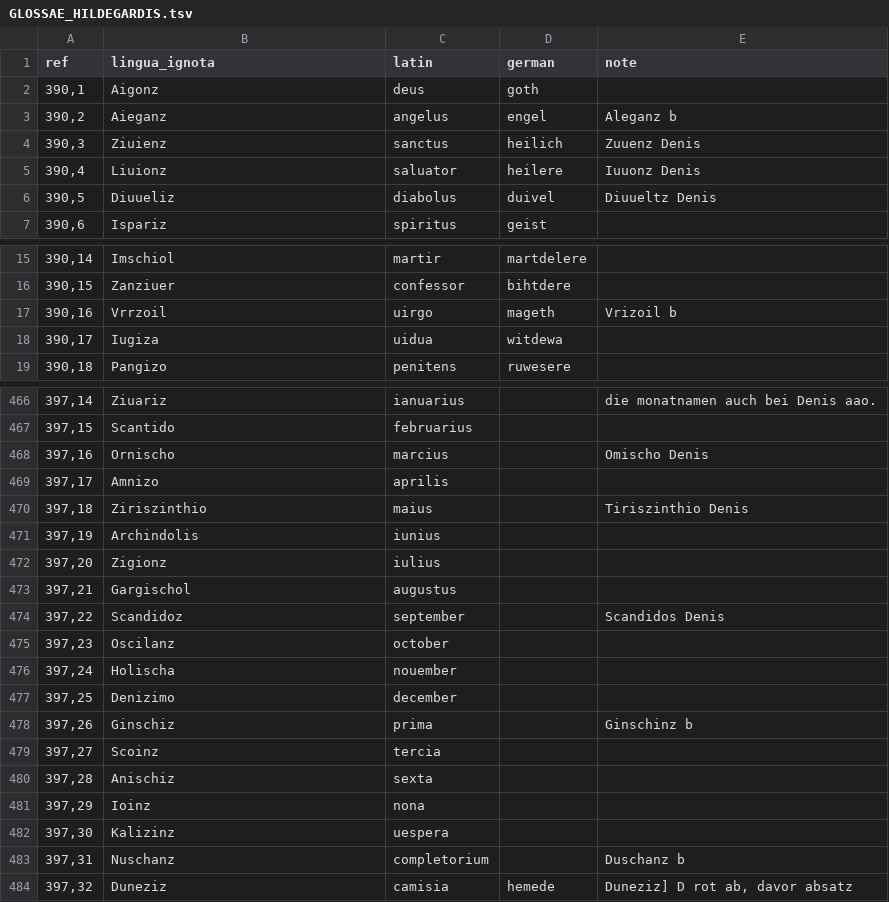
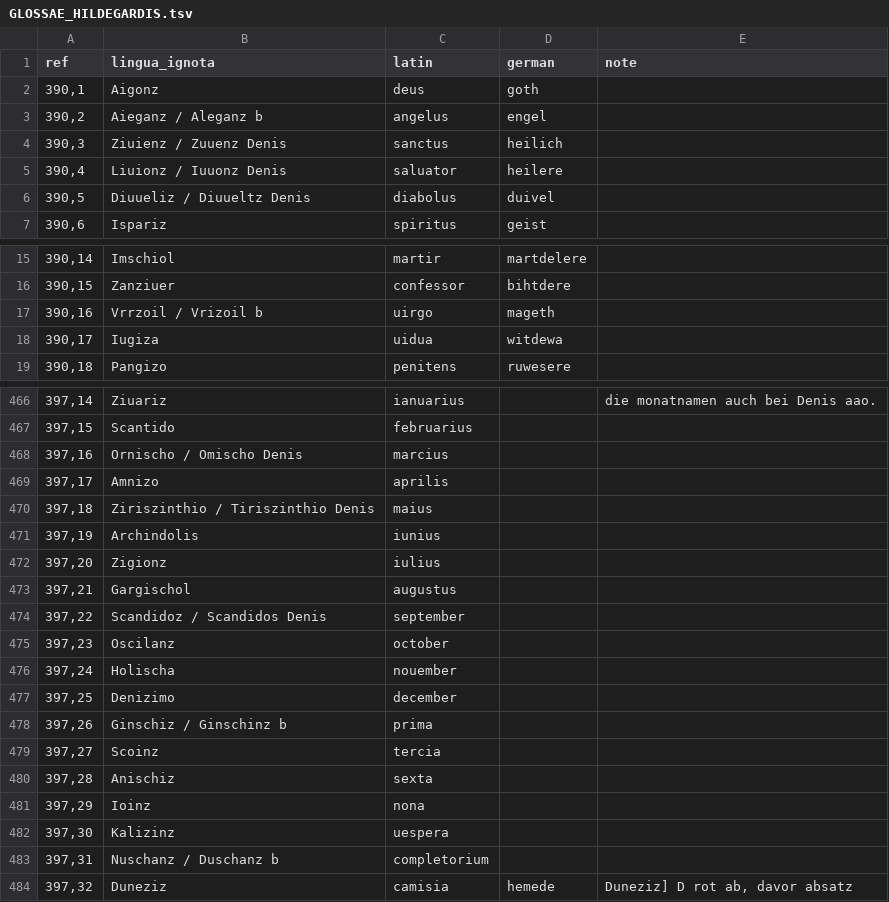
Before and after one commit to pannous/hieros, a TSV file: dicts/GLOSSAE_HILDEGARDIS.tsv, drawn as a sheet; only a part is shown, gaps mark what is left out; the diff covers the shown part only.

Commit message:
refactor: merge manuscript spelling variants into lingua_ignota column

```diff
--- a/dicts/GLOSSAE_HILDEGARDIS.tsv
+++ b/dicts/GLOSSAE_HILDEGARDIS.tsv
@@ -2,6 +2,6 @@ ref	lingua_ignota	latin	german	note
 390,1	Aigonz	deus	goth	
-390,2	Aieganz	angelus	engel	Aleganz b
-390,3	Ziuienz	sanctus	heilich	Zuuenz Denis
-390,4	Liuionz	saluator	heilere	Iuuonz Denis
-390,5	Diuueliz	diabolus	duivel	Diuueltz Denis
+390,2	Aieganz / Aleganz b	angelus	engel	
+390,3	Ziuienz / Zuuenz Denis	sanctus	heilich	
+390,4	Liuionz / Iuuonz Denis	saluator	heilere	
+390,5	Diuueliz / Diuueltz Denis	diabolus	duivel	
 390,6	Ispariz	spiritus	geist	
@@ -16,3 +16,3 @@ ref	lingua_ignota	latin	german	note
 390,15	Zanziuer	confessor	bihtdere	
-390,16	Vrrzoil	uirgo	mageth	Vrizoil b
+390,16	Vrrzoil / Vrizoil b	uirgo	mageth	
 390,17	Iugiza	uidua	witdewa	
@@ -467,5 +467,5 @@ ref	lingua_ignota	latin	german	note
 397,15	Scantido	februarius		
-397,16	Ornischo	marcius		Omischo Denis
+397,16	Ornischo / Omischo Denis	marcius		
 397,17	Amnizo	aprilis		
-397,18	Ziriszinthio	maius		Tiriszinthio Denis
+397,18	Ziriszinthio / Tiriszinthio Denis	maius		
 397,19	Archindolis	iunius		
@@ -473,3 +473,3 @@ ref	lingua_ignota	latin	german	note
 397,21	Gargischol	augustus		
-397,22	Scandidoz	september		Scandidos Denis
+397,22	Scandidoz / Scandidos Denis	september		
 397,23	Oscilanz	october		
@@ -477,3 +477,3 @@ ref	lingua_ignota	latin	german	note
 397,25	Denizimo	december		
-397,26	Ginschiz	prima		Ginschinz b
+397,26	Ginschiz / Ginschinz b	prima		
 397,27	Scoinz	tercia		
@@ -482,3 +482,3 @@ ref	lingua_ignota	latin	german	note
 397,30	Kalizinz	uespera		
-397,31	Nuschanz	completorium		Duschanz b
+397,31	Nuschanz / Duschanz b	completorium		
 397,32	Duneziz	camisia	hemede	Duneziz] D rot ab, davor absatz
```
Also changed, not shown: 168 edited cells elsewhere in this file, dicts/GLOSSAE_HILDEGARDIS_modern.tsv, 1 other file.
